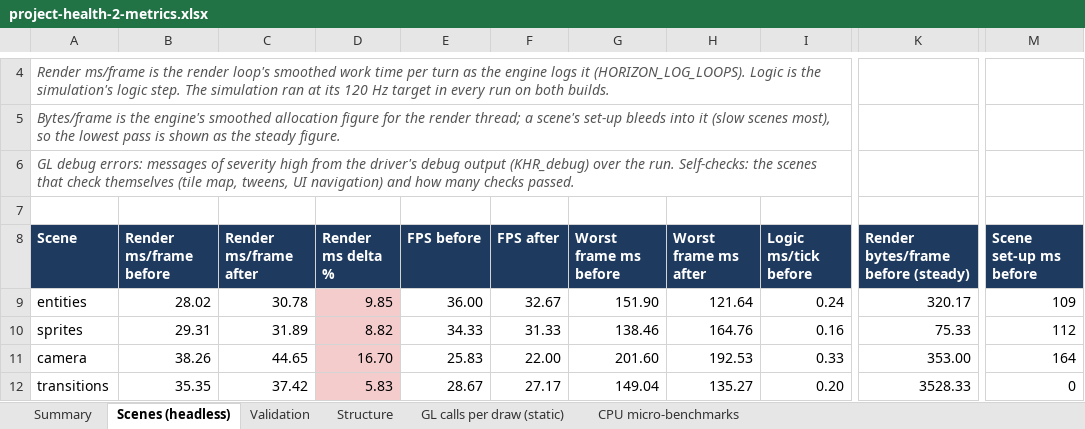
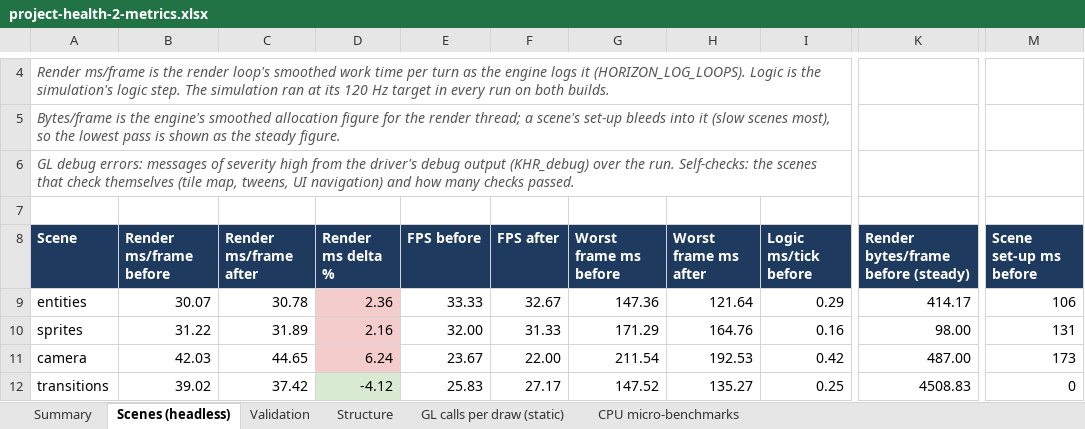
Before and after one commit to bogzxo/horizon, an Excel workbook: docs/metrics/project-health-2-metrics.xlsx, sheet Scenes (headless), drawn as a sheet; only a part is shown, gaps mark what is left out; values as stored, in another font and other column widths than the file's, no borders; the diff covers the shown part only; the diff names each change by its address in the sheet, - before the commit and + after, or states it on an @@ line.

Commit message:
The numbers, taken back to back this time
Both sweeps in the same hour on the same idle machine, three passes of every scene. The branch comes out a couple of
percent quicker per frame in the median under llvmpipe, further ahead where there's a UI over the scene, and the two
scenes development never had (quickstart, pathtraced) sit on their own with nothing to compare to.

```diff
--- a/docs/metrics/project-health-2-metrics.xlsx (sheet Scenes (headless))
+++ b/docs/metrics/project-health-2-metrics.xlsx (sheet Scenes (headless))
-B9 (Render ms/frame before): 28.02
+B9 (Render ms/frame before): 30.07
-D9 (Render ms delta %): 9.85
+D9 (Render ms delta %): 2.36
-E9 (FPS before): 36.00
+E9 (FPS before): 33.33
-G9 (Worst frame ms before): 151.90
+G9 (Worst frame ms before): 147.36
-I9 (Logic ms/tick before): 0.24
+I9 (Logic ms/tick before): 0.29
-K9: 320.17
+K9: 414.17
-M9 (Scene set-up ms before): 109
+M9 (Scene set-up ms before): 106
-B10 (Render ms/frame before): 29.31
+B10 (Render ms/frame before): 31.22
-D10 (Render ms delta %): 8.82
+D10 (Render ms delta %): 2.16
-E10 (FPS before): 34.33
+E10 (FPS before): 32.00
-G10 (Worst frame ms before): 138.46
+G10 (Worst frame ms before): 171.29
-K10: 75.33
+K10: 98.00
-M10 (Scene set-up ms before): 112
+M10 (Scene set-up ms before): 131
-B11 (Render ms/frame before): 38.26
+B11 (Render ms/frame before): 42.03
-D11 (Render ms delta %): 16.70
+D11 (Render ms delta %): 6.24
-E11 (FPS before): 25.83
+E11 (FPS before): 23.67
-G11 (Worst frame ms before): 201.60
+G11 (Worst frame ms before): 211.54
-I11 (Logic ms/tick before): 0.33
+I11 (Logic ms/tick before): 0.42
-K11: 353.00
+K11: 487.00
-M11 (Scene set-up ms before): 164
+M11 (Scene set-up ms before): 173
-B12 (Render ms/frame before): 35.35
+B12 (Render ms/frame before): 39.02
-D12 (Render ms delta %): 5.83
+D12 (Render ms delta %): -4.12
-D12 fill: #F4CCCC
+D12 fill: #D9EAD3
-E12 (FPS before): 28.67
+E12 (FPS before): 25.83
-G12 (Worst frame ms before): 149.04
+G12 (Worst frame ms before): 147.52
-I12 (Logic ms/tick before): 0.20
+I12 (Logic ms/tick before): 0.25
-K12: 3528.33
+K12: 4508.83
```
Also changed, not shown: 118 edited cells and cell formats elsewhere in this sheet, sheet Summary, 1 other file.
